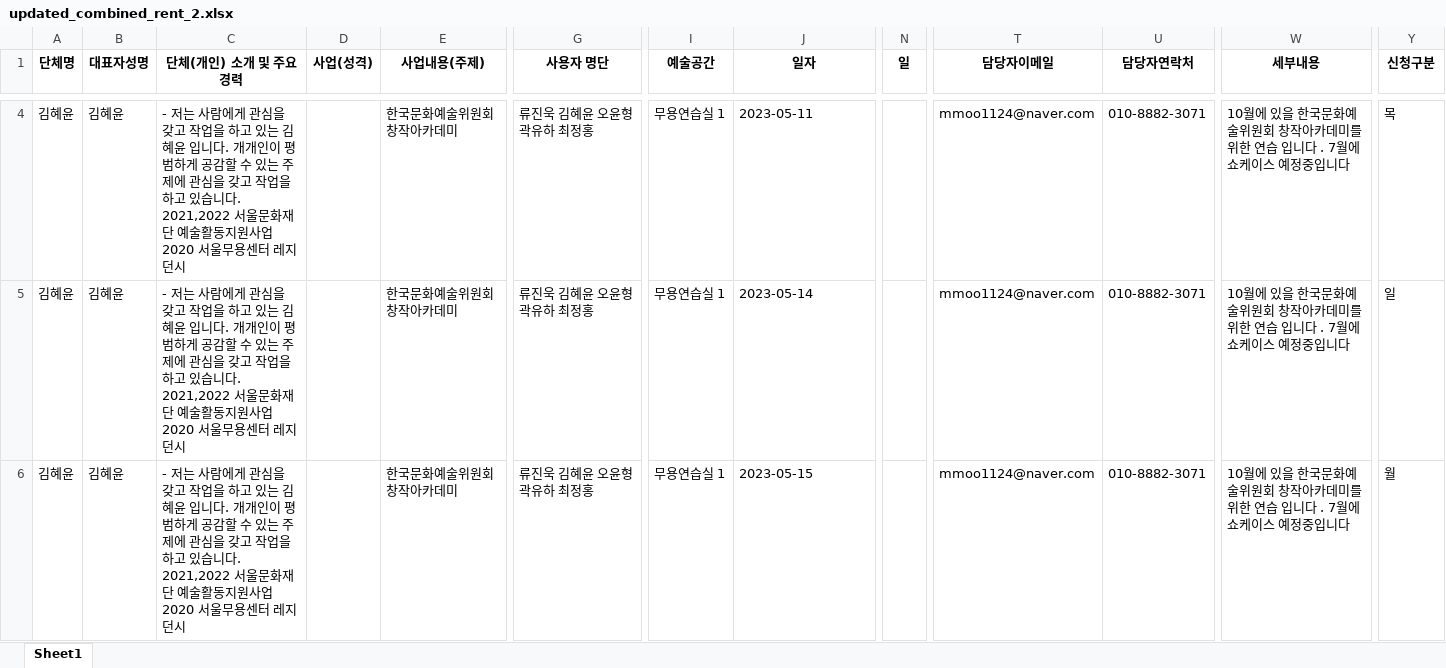
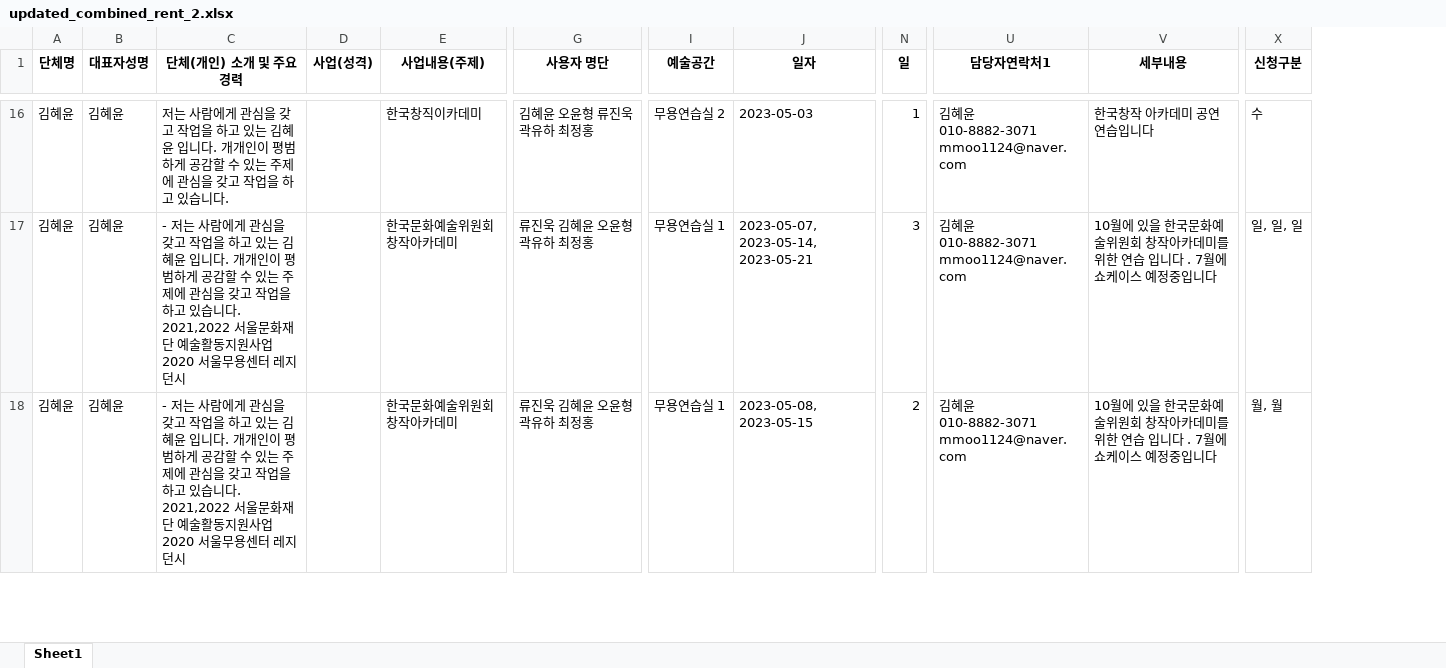
Before and after one commit to Chancecatch1/SDC, an Excel workbook: updated_combined_rent_2.xlsx, sheet Sheet1, drawn as a sheet; only a part is shown, gaps mark what is left out; values as stored, in another font and other column widths than the file's, no borders; removed rows and columns are numbered as before the commit, all else as after; ↵ is a line break in a cell; the diff covers the shown part only; the diff names each change by its address in the sheet, - before the commit and + after, or states it on an @@ line.

```diff
--- a/updated_combined_rent_2.xlsx (sheet Sheet1)
+++ b/updated_combined_rent_2.xlsx (sheet Sheet1)
-column T (담당자이메일), rows 4-6: all mmoo1124@naver.com
-column U (담당자연락처), rows 4-6: all 010-8882-3071
+column U (담당자연락처1), rows 16-18: all 김혜윤 ↵ 010-8882-3071 ↵ mmoo1124@naver.com
-C16 (단체(개인) 소개 및 주요경력): - 저는 사람에게 관심을 갖고 작업을 하고 있는 김혜윤 입니다. 개개인이 평범하게 공감할 수 있는 주제에 관심을 갖고 작업을 하고 있습니다. 2021,2022 서울문화재단 예술활동지원사업 2020 서울무용센터 레지던시
+C16 (단체(개인) 소개 및 주요경력): 저는 사람에게 관심을 갖고 작업을 하고 있는 김혜윤 입니다. 개개인이 평범하게 공감할 수 있는 주제에 관심을 갖고 작업을 하고 있습니다.
-E16 (사업내용(주제)): 한국문화예술위원회 창작아카데미
+E16 (사업내용(주제)): 한국창직이카데미
-G16 (사용자 명단): 류진욱 김혜윤 오윤형 곽유하 최정홍
+G16 (사용자 명단): 김혜윤 오윤형 류진욱 곽유하 최정홍
-I16 (예술공간): 무용연습실 1
+I16 (예술공간): 무용연습실 2
-J16 (일자): 2023-05-11
+J16 (일자): 2023-05-03
-N16 (일): (empty)
+N16 (일): 1
-V16 (세부내용): 10월에 있을 한국문화예술위원회 창작아카데미를 위한 연습 입니다 . 7월에 쇼케이스 예정중입니다
+V16 (세부내용): 한국창작 아카데미 공연 연습입니다
-X16 (신청구분): 목
+X16 (신청구분): 수
-J17 (일자): 2023-05-14
+J17 (일자): 2023-05-07, 2023-05-14, 2023-05-21
-N17 (일): (empty)
+N17 (일): 3
-X17 (신청구분): 일
+X17 (신청구분): 일, 일, 일
-J18 (일자): 2023-05-15
+J18 (일자): 2023-05-08, 2023-05-15
-N18 (일): (empty)
+N18 (일): 2
-X18 (신청구분): 월
+X18 (신청구분): 월, 월
```
Also changed, not shown: 38 added rows, 13 removed rows and 57 edited cells elsewhere in this sheet, updated_combined_rent_1.xlsx, 47 other files.
